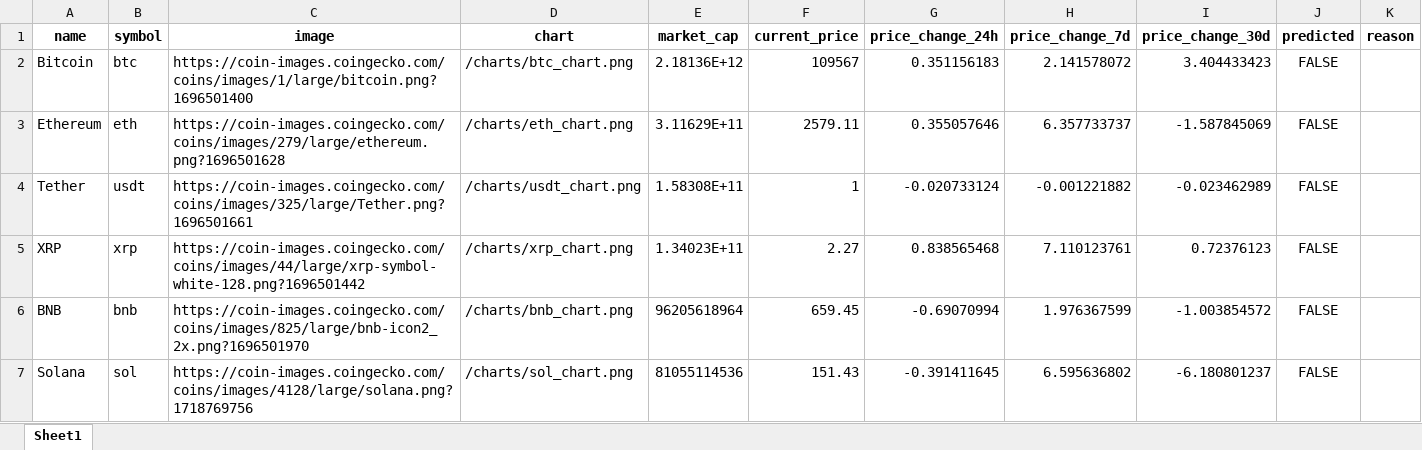
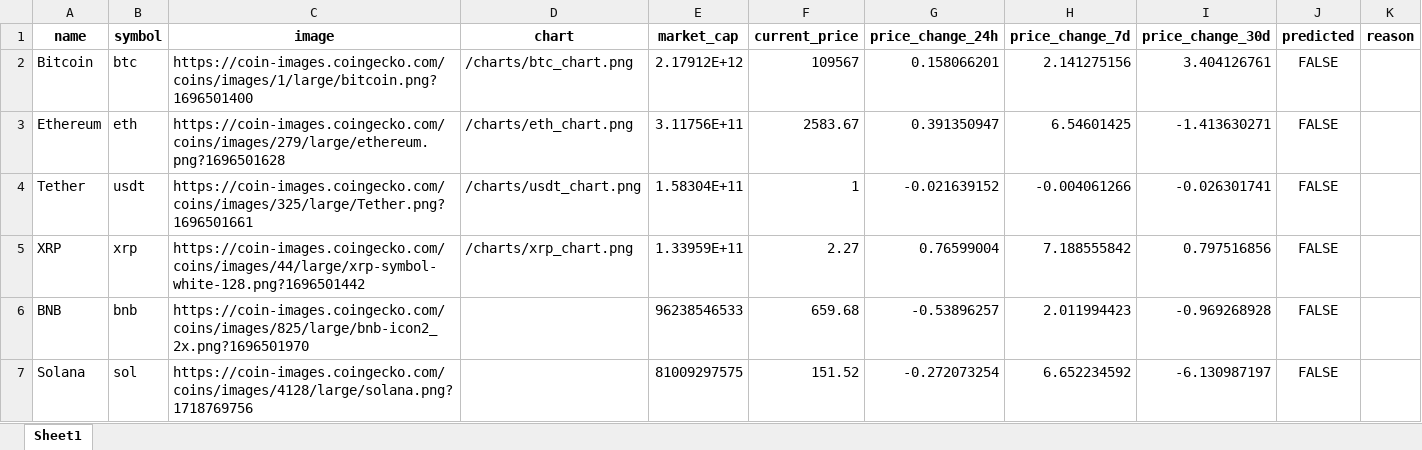
Before and after one commit to SebSRVV/crypto-red, an Excel workbook: data/predicciones_criptos.xlsx, sheet Sheet1, drawn as a sheet; only a part is shown; values as stored, in another font and other column widths than the file's, no borders; the diff covers the shown part only; the diff names each change by its address in the sheet, - before the commit and + after, or states it on an @@ line.

```diff
--- a/data/predicciones_criptos.xlsx (sheet Sheet1)
+++ b/data/predicciones_criptos.xlsx (sheet Sheet1)
-E2 (market_cap): 2.18136E+12
+E2 (market_cap): 2.17912E+12
-G2 (price_change_24h): 0.351156183
+G2 (price_change_24h): 0.158066201
-H2 (price_change_7d): 2.141578072
+H2 (price_change_7d): 2.141275156
-I2 (price_change_30d): 3.404433423
+I2 (price_change_30d): 3.404126761
-E3 (market_cap): 3.11629E+11
+E3 (market_cap): 3.11756E+11
-F3 (current_price): 2579.11
+F3 (current_price): 2583.67
-G3 (price_change_24h): 0.355057646
+G3 (price_change_24h): 0.391350947
-H3 (price_change_7d): 6.357733737
+H3 (price_change_7d): 6.54601425
-I3 (price_change_30d): -1.587845069
+I3 (price_change_30d): -1.413630271
-E4 (market_cap): 1.58308E+11
+E4 (market_cap): 1.58304E+11
-G4 (price_change_24h): -0.020733124
+G4 (price_change_24h): -0.021639152
-H4 (price_change_7d): -0.001221882
+H4 (price_change_7d): -0.004061266
-I4 (price_change_30d): -0.023462989
+I4 (price_change_30d): -0.026301741
-E5 (market_cap): 1.34023E+11
+E5 (market_cap): 1.33959E+11
-G5 (price_change_24h): 0.838565468
+G5 (price_change_24h): 0.76599004
-H5 (price_change_7d): 7.110123761
+H5 (price_change_7d): 7.188555842
-I5 (price_change_30d): 0.72376123
+I5 (price_change_30d): 0.797516856
-D6 (chart): /charts/bnb_chart.png
+D6 (chart): (empty)
-E6 (market_cap): 96205618964
+E6 (market_cap): 96238546533
-F6 (current_price): 659.45
+F6 (current_price): 659.68
-G6 (price_change_24h): -0.69070994
+G6 (price_change_24h): -0.53896257
-H6 (price_change_7d): 1.976367599
+H6 (price_change_7d): 2.011994423
-I6 (price_change_30d): -1.003854572
+I6 (price_change_30d): -0.969268928
-D7 (chart): /charts/sol_chart.png
+D7 (chart): (empty)
-E7 (market_cap): 81055114536
+E7 (market_cap): 81009297575
-F7 (current_price): 151.43
+F7 (current_price): 151.52
-G7 (price_change_24h): -0.391411645
+G7 (price_change_24h): -0.272073254
-H7 (price_change_7d): 6.595636802
+H7 (price_change_7d): 6.652234592
-I7 (price_change_30d): -6.180801237
+I7 (price_change_30d): -6.130987197
```
Also changed, not shown: 47 added rows and 248 edited cells elsewhere in this sheet, 16 other files.
